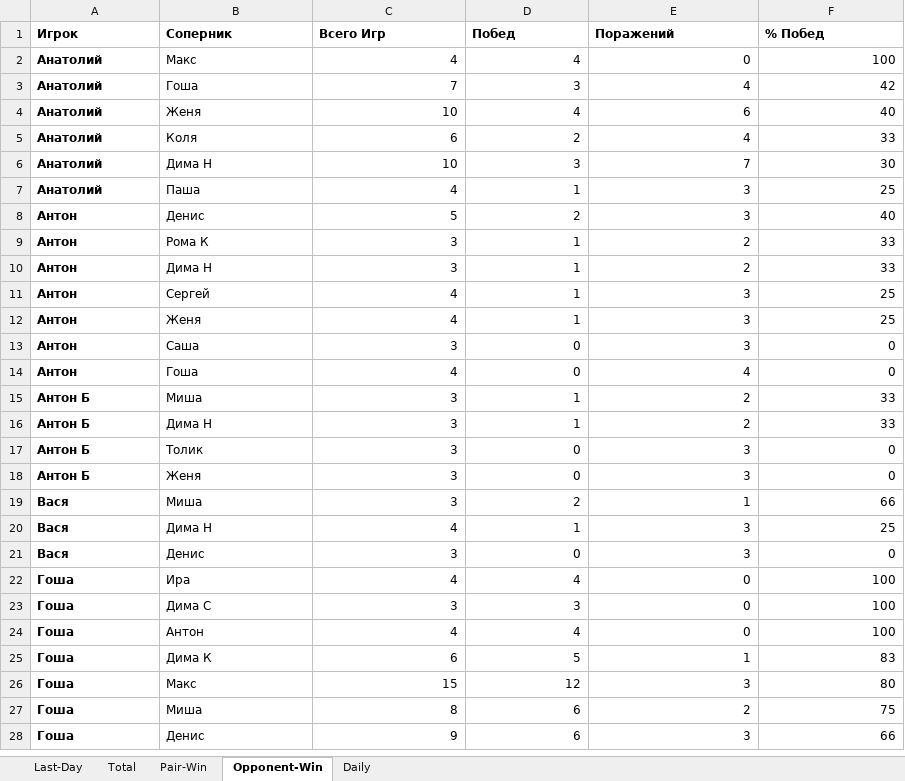
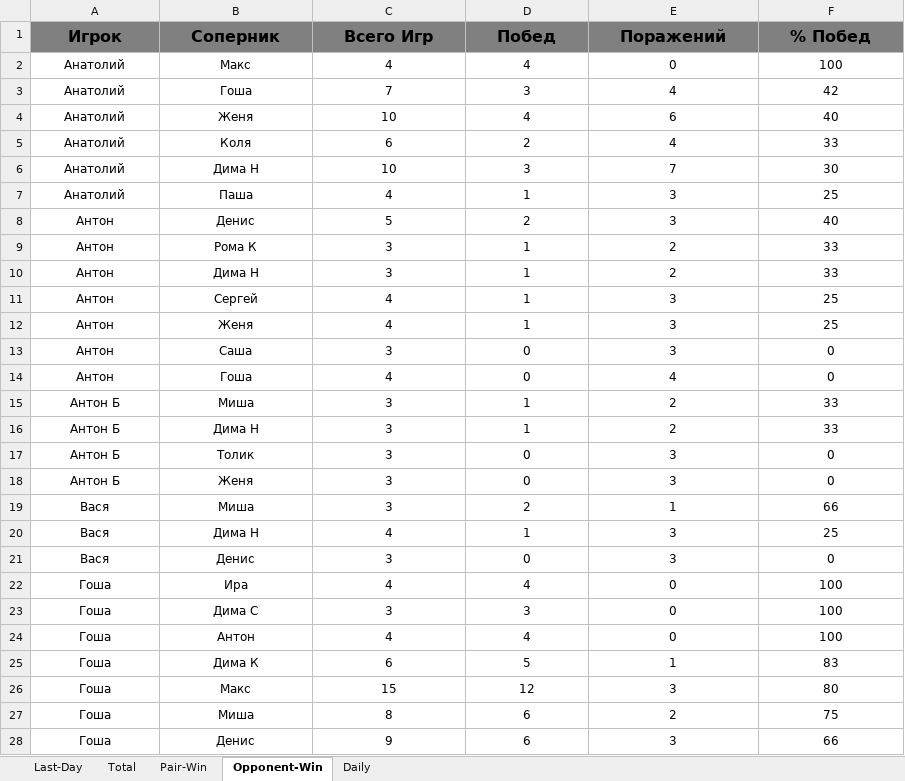
Before and after one commit to NovozhilovDmitriy/Badminton_Game, an Excel workbook: Total_Stat.xlsx, sheet Opponent-Win, drawn as a sheet; only a part is shown; values as stored, in another font and other column widths than the file's, no borders; the diff covers the shown part only; the diff names each change by its address in the sheet, - before the commit and + after, or states it on an @@ line.

```diff
--- a/Total_Stat.xlsx (sheet Opponent-Win)
+++ b/Total_Stat.xlsx (sheet Opponent-Win)
@@ A1:F1 alignment: left → center, fill: none → #808080, text size: larger @@
-A2:A28 bold: on
+A2:A28 bold: off
-A2:B28 alignment: left
+A2:B28 alignment: center
-C2:F28 alignment: right
+C2:F28 alignment: center
```
Also changed, not shown: cell formats elsewhere in this sheet, sheet Daily, sheet Pair-Win, sheet Total, sheet Last-Day, charts or pictures, 2 other files.
